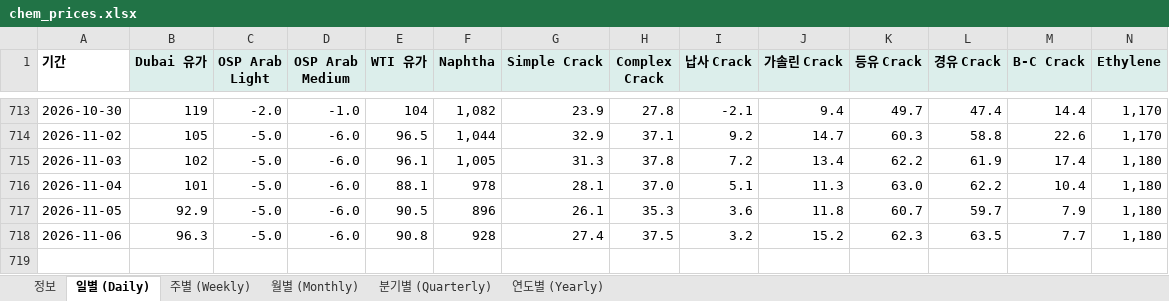
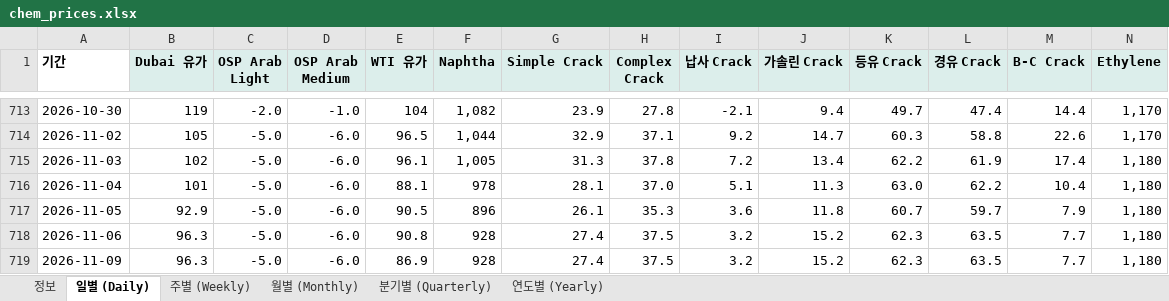
Before and after one commit to jwk490-cell/rl-a5bfvbeqf3, an Excel workbook: data/chem_prices.xlsx, sheet 일별 (Daily), drawn as a sheet; only a part is shown, gaps mark what is left out; values as stored, in another font and other column widths than the file's, no borders; rows hold the shown columns only; the diff names each change by its address in the sheet, - before the commit and + after, or states it on an @@ line.

```diff
--- a/data/chem_prices.xlsx (sheet 일별 (Daily))
+++ b/data/chem_prices.xlsx (sheet 일별 (Daily))
+row 719: 2026-11-09 | 96.3 | -5.0 | -6.0 | 86.9 | 928 | 27.4 | 37.5 | 3.2 | 15.2 | 62.3 | 63.5 | 7.7 | 1,180
```
Also changed, not shown: sheet 정보, 2 other files.
